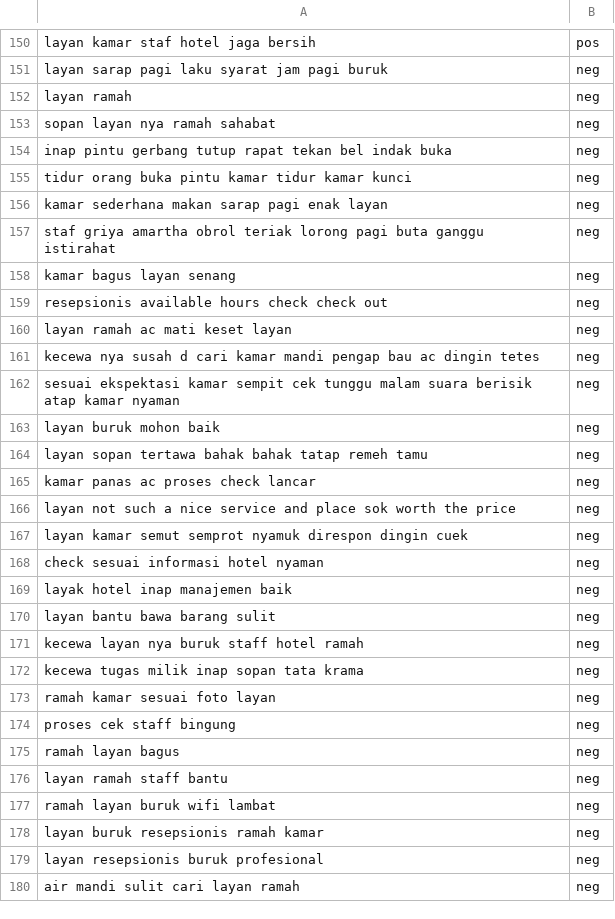
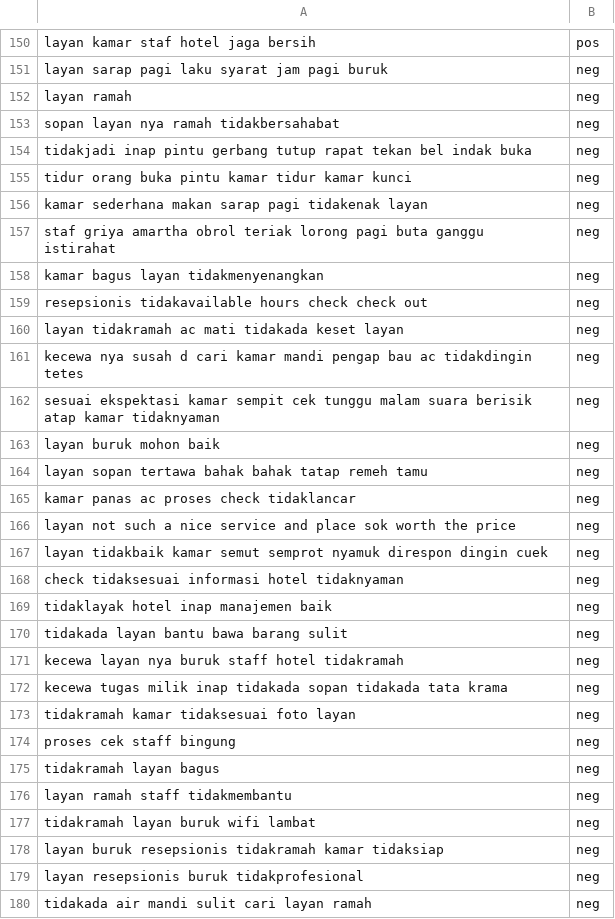
Before and after one commit to trisnawahyudiii/pmddt-kelompok-2, a CSV file: models/datasets/cleaned_datasets/cleaned-service-data.csv, drawn as a sheet; only a part is shown, gaps mark what is left out; the diff covers the shown part only.

```diff
--- a/models/datasets/cleaned_datasets/cleaned-service-data.csv
+++ b/models/datasets/cleaned_datasets/cleaned-service-data.csv
@@ -152,29 +152,29 @@ layan sarap pagi laku syarat jam pagi buruk,neg
 layan ramah,neg
-sopan layan nya ramah sahabat,neg
-inap pintu gerbang tutup rapat tekan bel indak buka,neg
+sopan layan nya ramah tidakbersahabat,neg
+tidakjadi inap pintu gerbang tutup rapat tekan bel indak buka,neg
 tidur orang buka pintu kamar tidur kamar kunci,neg
-kamar sederhana makan sarap pagi enak layan,neg
+kamar sederhana makan sarap pagi tidakenak layan,neg
 staf griya amartha obrol teriak lorong pagi buta ganggu istirahat,neg
-kamar bagus layan senang,neg
-resepsionis available hours check check out,neg
-layan ramah ac mati keset layan,neg
-kecewa nya susah d cari kamar mandi pengap bau ac dingin tetes,neg
-sesuai ekspektasi kamar sempit cek tunggu malam suara berisik atap kamar nyaman,neg
+kamar bagus layan tidakmenyenangkan,neg
+resepsionis tidakavailable hours check check out,neg
+layan tidakramah ac mati tidakada keset layan,neg
+kecewa nya susah d cari kamar mandi pengap bau ac tidakdingin tetes,neg
+sesuai ekspektasi kamar sempit cek tunggu malam suara berisik atap kamar tidaknyaman,neg
 layan buruk mohon baik,neg
 layan sopan tertawa bahak bahak tatap remeh tamu,neg
-kamar panas ac proses check lancar,neg
+kamar panas ac proses check tidaklancar,neg
 layan not such a nice service and place sok worth the price,neg
-layan kamar semut semprot nyamuk direspon dingin cuek,neg
-check sesuai informasi hotel nyaman,neg
-layak hotel inap manajemen baik,neg
-layan bantu bawa barang sulit,neg
-kecewa layan nya buruk staff hotel ramah,neg
-kecewa tugas milik inap sopan tata krama,neg
-ramah kamar sesuai foto layan,neg
+layan tidakbaik kamar semut semprot nyamuk direspon dingin cuek,neg
+check tidaksesuai informasi hotel tidaknyaman,neg
+tidaklayak hotel inap manajemen baik,neg
+tidakada layan bantu bawa barang sulit,neg
+kecewa layan nya buruk staff hotel tidakramah,neg
+kecewa tugas milik inap tidakada sopan tidakada tata krama,neg
+tidakramah kamar tidaksesuai foto layan,neg
 proses cek staff bingung,neg
-ramah layan bagus,neg
-layan ramah staff bantu,neg
-ramah layan buruk wifi lambat,neg
-layan buruk resepsionis ramah kamar,neg
-layan resepsionis buruk profesional,neg
-air mandi sulit cari layan ramah,neg
+tidakramah layan bagus,neg
+layan ramah staff tidakmembantu,neg
+tidakramah layan buruk wifi lambat,neg
+layan buruk resepsionis tidakramah kamar tidaksiap,neg
+layan resepsionis buruk tidakprofesional,neg
+tidakada air mandi sulit cari layan ramah,neg
```
Also changed, not shown: 53 edited cells elsewhere in this file, models/datasets/cleaned_datasets/clean_clustering_dataset.csv, models/datasets/cleaned_datasets/cleaned-kebersihan-data.csv, 31 other files.
